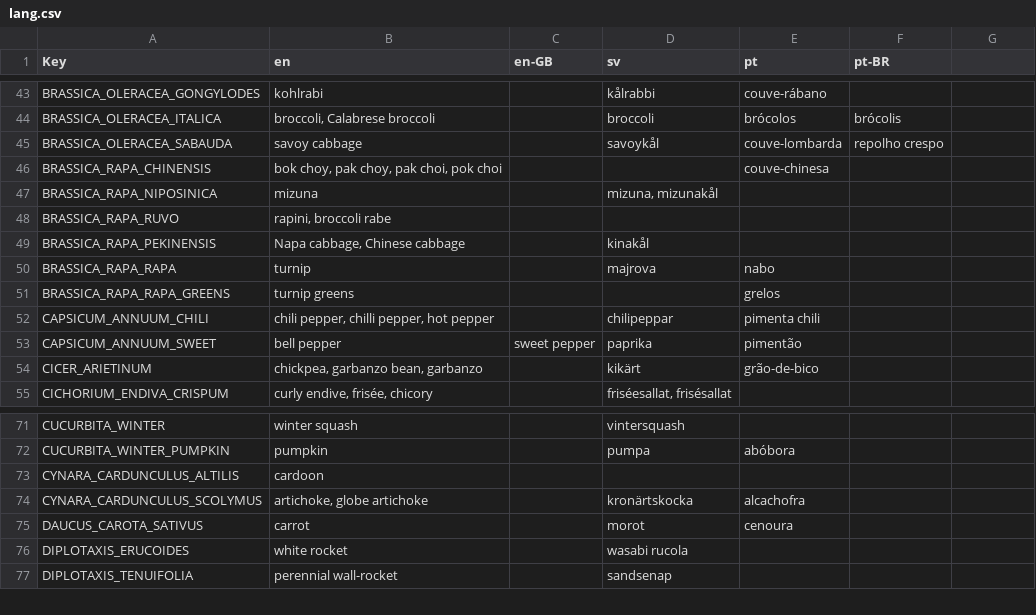
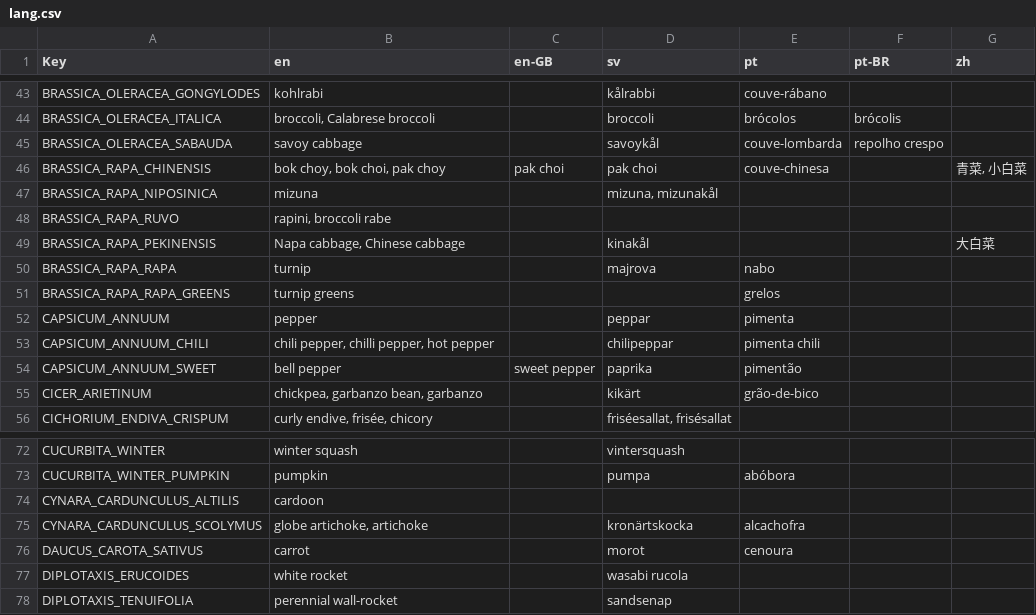
Before and after one commit to CollapseLabs/gardening-for-engineers, a CSV file: crops/data/lang.csv, drawn as a sheet; only a part is shown, gaps mark what is left out; addresses are those after the commit; the diff names each change by its address in the sheet, - before the commit and + after, or states it on an @@ line.

```diff
--- a/crops/data/lang.csv
+++ b/crops/data/lang.csv
-G1: (empty)
+G1: zh
-B46 (en): bok choy, pak choy, pak choi, pok choi
+B46 (en): bok choy, bok choi, pak choy
-C46 (en-GB): (empty)
+C46 (en-GB): pak choi
-D46 (sv): (empty)
+D46 (sv): pak choi
-G46 (zh): (empty)
+G46 (zh): 青菜, 小白菜
-G49 (zh): (empty)
+G49 (zh): 大白菜
+row 52: CAPSICUM_ANNUUM | pepper |  | peppar | pimenta
-B75 (en): artichoke, globe artichoke
+B75 (en): globe artichoke, artichoke
```
Also changed, not shown: crops/dist/crops.csv, 53 other files.
